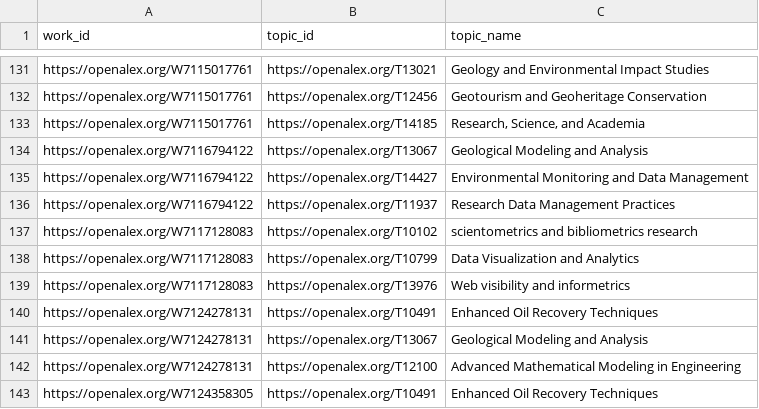
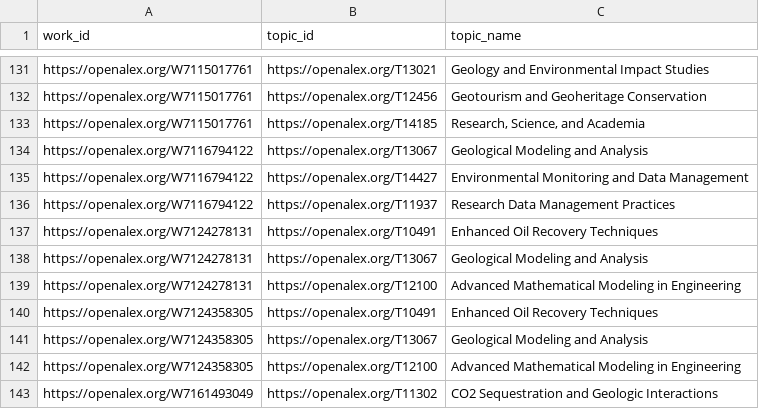
Before and after one commit to digitalgeosciences/idb, a CSV file: data/work_topics.csv, drawn as a sheet; only a part is shown, gaps mark what is left out; the shorter side is filled out with more unchanged rows.

```diff
--- a/data/work_topics.csv
+++ b/data/work_topics.csv
@@ -136,5 +136,2 @@ https://openalex.org/W7116794122,https://openalex.org/T14427,Environmental Monit
 https://openalex.org/W7116794122,https://openalex.org/T11937,Research Data Management Practices
-https://openalex.org/W7117128083,https://openalex.org/T10102,scientometrics and bibliometrics research
-https://openalex.org/W7117128083,https://openalex.org/T10799,Data Visualization and Analytics
-https://openalex.org/W7117128083,https://openalex.org/T13976,Web visibility and informetrics
 https://openalex.org/W7124278131,https://openalex.org/T10491,Enhanced Oil Recovery Techniques
```
Also changed, not shown: data/config/authors-source.csv, data/work_institutions.csv, 8 other files.
